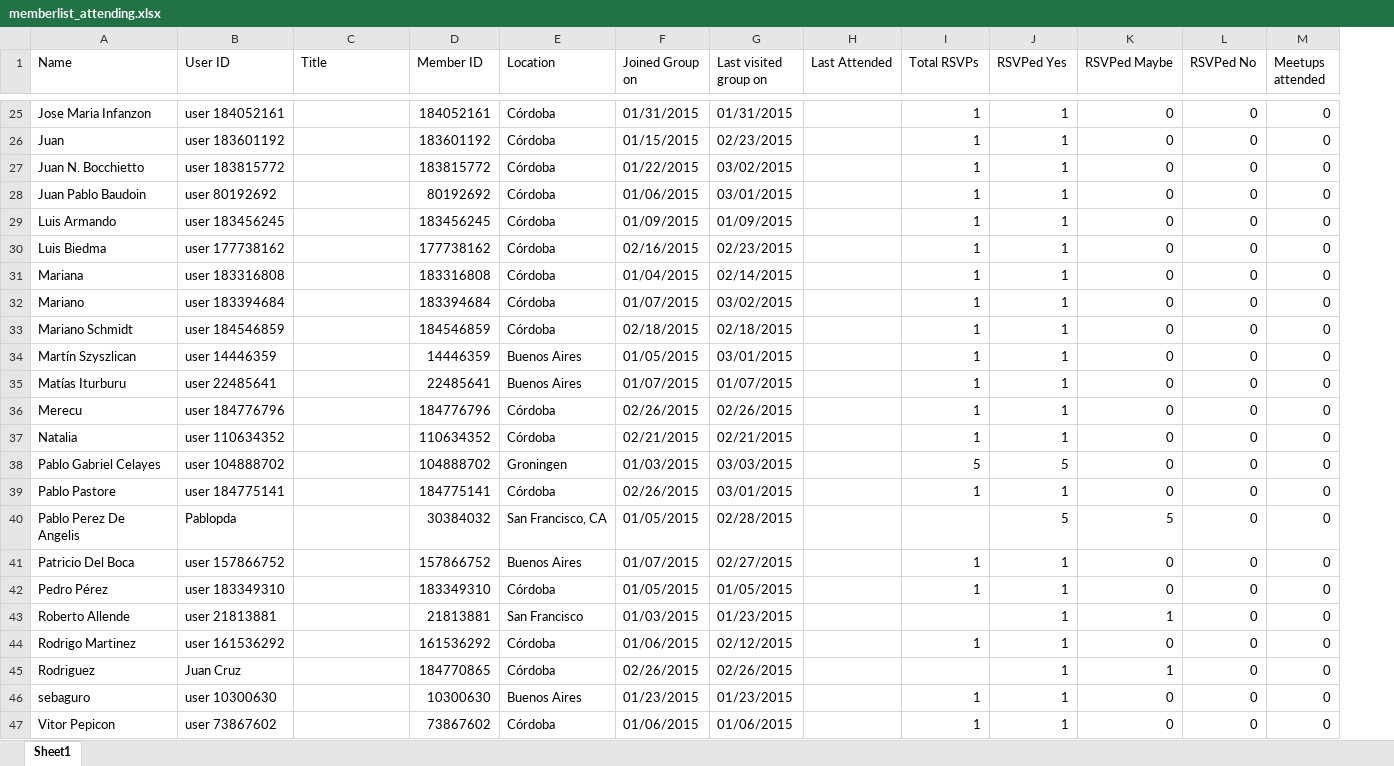
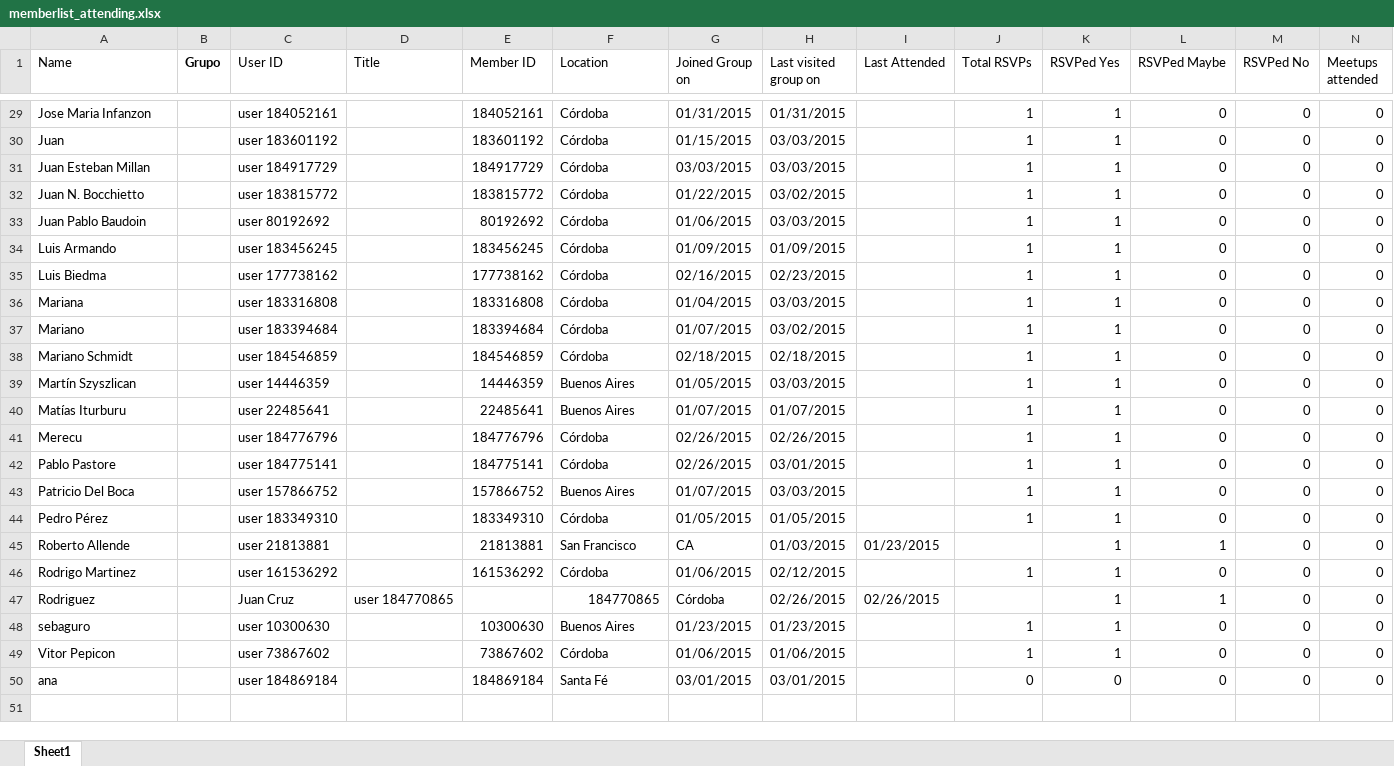
Before and after one commit to DataScienceCordoba/interdisciplinator, an Excel workbook: memberlist_attending.xlsx, sheet Sheet1, drawn as a sheet; only a part is shown, gaps mark what is left out; values as stored, in another font and other column widths than the file's, no borders; removed rows and columns are numbered as before the commit, all else as after; rows hold the shown columns only; the diff covers the shown part only; the diff names each change by its address in the sheet, - before the commit and + after, or states it on an @@ line.

Commit message:
* Form actualizado * Lista de participantes actualizada * Agregué generación de lista de grupos

```diff
--- a/memberlist_attending.xlsx (sheet Sheet1)
+++ b/memberlist_attending.xlsx (sheet Sheet1)
+column B (Grupo), empty
-H30 (Last visited group on): 02/23/2015
+H30 (Last visited group on): 03/03/2015
+row 31: Juan Esteban Millan |  | user 184917729 |  | 184917729 | Córdoba | 03/03/2015 | 03/03/2015 |  | 1 | 1 | 0 | 0 | 0
-H33 (Last visited group on): 03/01/2015
+H33 (Last visited group on): 03/03/2015
-H36 (Last visited group on): 02/14/2015
+H36 (Last visited group on): 03/03/2015
-H39 (Last visited group on): 03/01/2015
+H39 (Last visited group on): 03/03/2015
-row 37: Natalia | user 110634352 |  | 110634352 | Córdoba | 02/21/2015 | 02/21/2015 |  | 1 | 1 | 0 | 0 | 0
@@ row 38 moved to row 3: Pablo Gabriel Celayes @@
-row 40: Pablo Perez De Angelis | Pablopda |  | 30384032 | San Francisco, CA | 01/05/2015 | 02/28/2015 |  |  | 5 | 5 | 0 | 0
-H43 (Last visited group on): 02/27/2015
+H43 (Last visited group on): 03/03/2015
-G45 (Joined Group on): 01/03/2015
+G45 (Joined Group on): CA
-H45 (Last visited group on): 01/23/2015
+H45 (Last visited group on): 01/03/2015
-I45 (Last Attended): (empty)
+I45 (Last Attended): 01/23/2015
-D47 (Title): (empty)
+D47 (Title): user 184770865
-E47 (Member ID): 184770865
+E47 (Member ID): (empty)
-F47 (Location): Córdoba
+F47 (Location): 184770865
-G47 (Joined Group on): 02/26/2015
+G47 (Joined Group on): Córdoba
-I47 (Last Attended): (empty)
+I47 (Last Attended): 02/26/2015
+row 50: ana |  | user 184869184 |  | 184869184 | Santa Fé | 03/01/2015 | 03/01/2015 |  | 0 | 0 | 0 | 0 | 0
```
Also changed, not shown: 4 added rows, 1 removed row and 25 edited cells elsewhere in this sheet, 2 other files.
